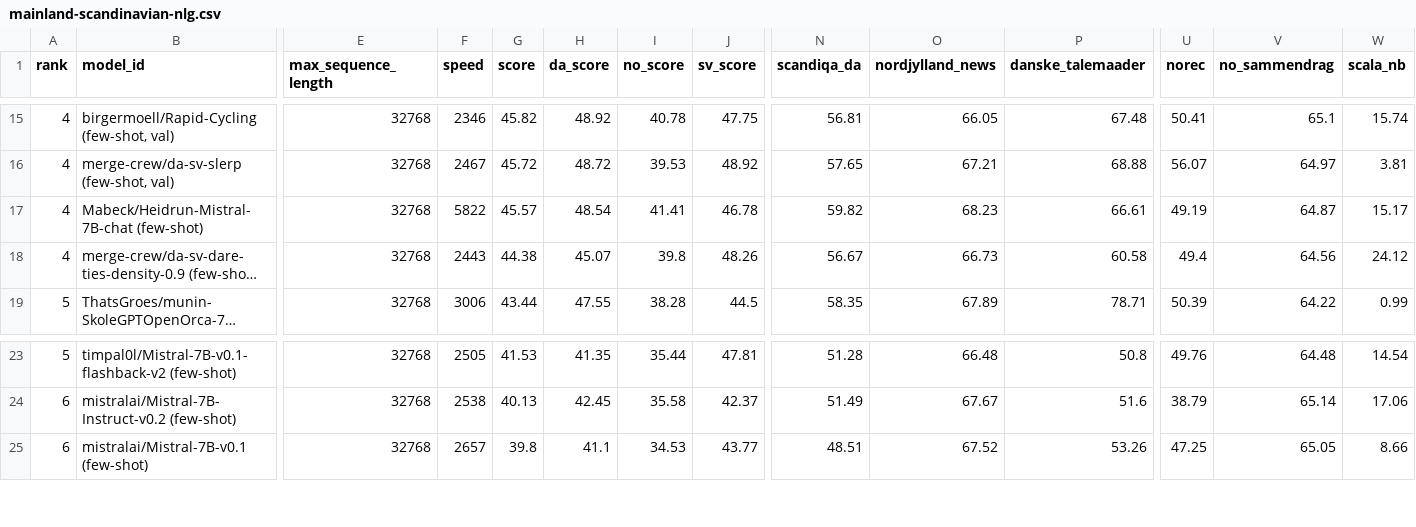
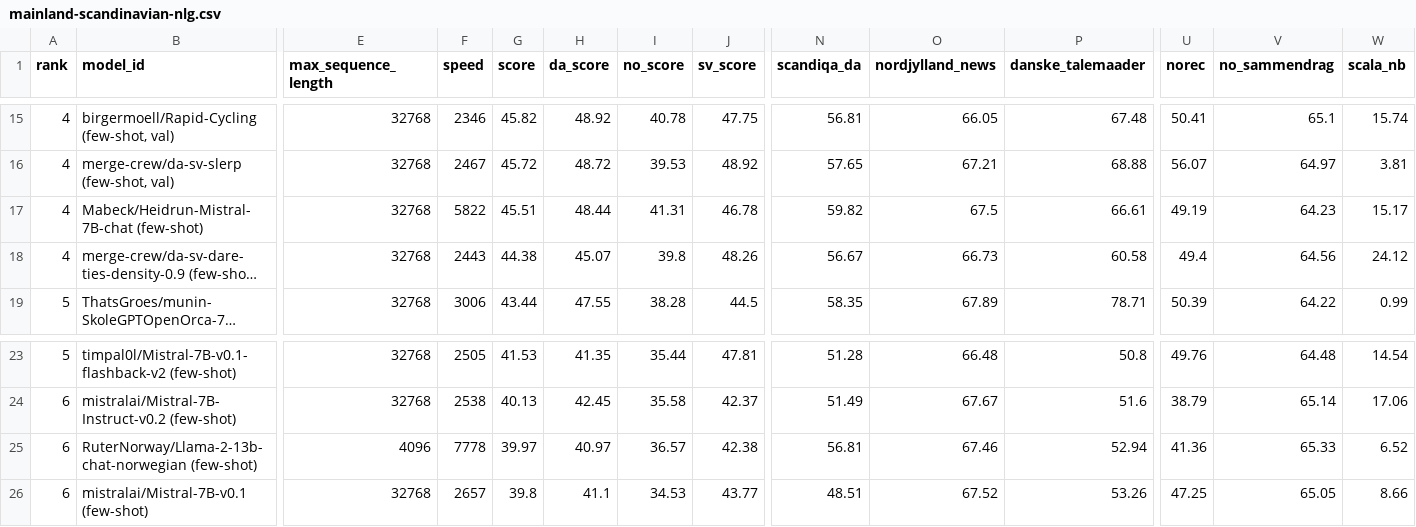
Before and after one commit to ScandEval/scandeval.github.io, a CSV file: mainland-scandinavian-nlg.csv, drawn as a sheet; only a part is shown, gaps mark what is left out; long unchanged cells end in …; rows hold the shown columns only; the diff names each change by its address in the sheet, - before the commit and + after, or states it on an @@ line.

Commit message:
feat: Add RuterNorway/Llama-2-13b-chat-norwegian, update summarisation scores

```diff
--- a/mainland-scandinavian-nlg.csv
+++ b/mainland-scandinavian-nlg.csv
-G17 (score): 45.57
+G17 (score): 45.51
-H17 (da_score): 48.54
+H17 (da_score): 48.44
-I17 (no_score): 41.41
+I17 (no_score): 41.31
-O17 (nordjylland_news): 68.23
+O17 (nordjylland_news): 67.5
-V17 (no_sammendrag): 64.87
+V17 (no_sammendrag): 64.23
+row 25: 6 | RuterNorway/Llama-2-13b-chat-norwegian (few-shot) | 4096 | 7778 | 39.97 | 40.97 | 36.57 | 42.38 | 56.81 | 67.46 | 52.94 | 41.36 | 65.33 | 6.52
```
Also changed, not shown: 12 other files.
